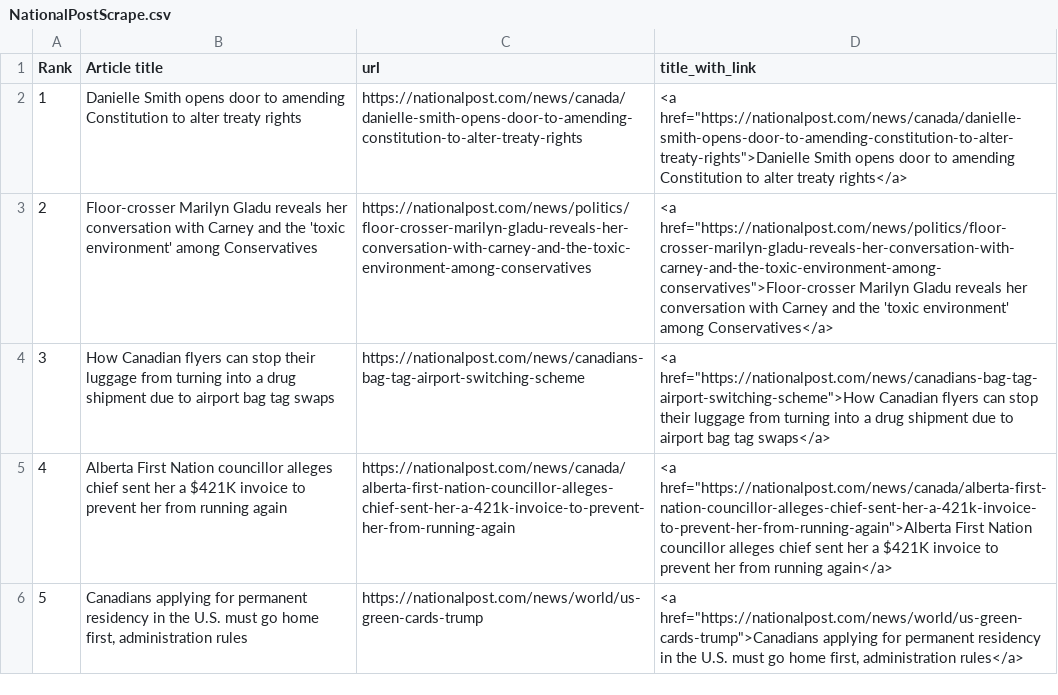
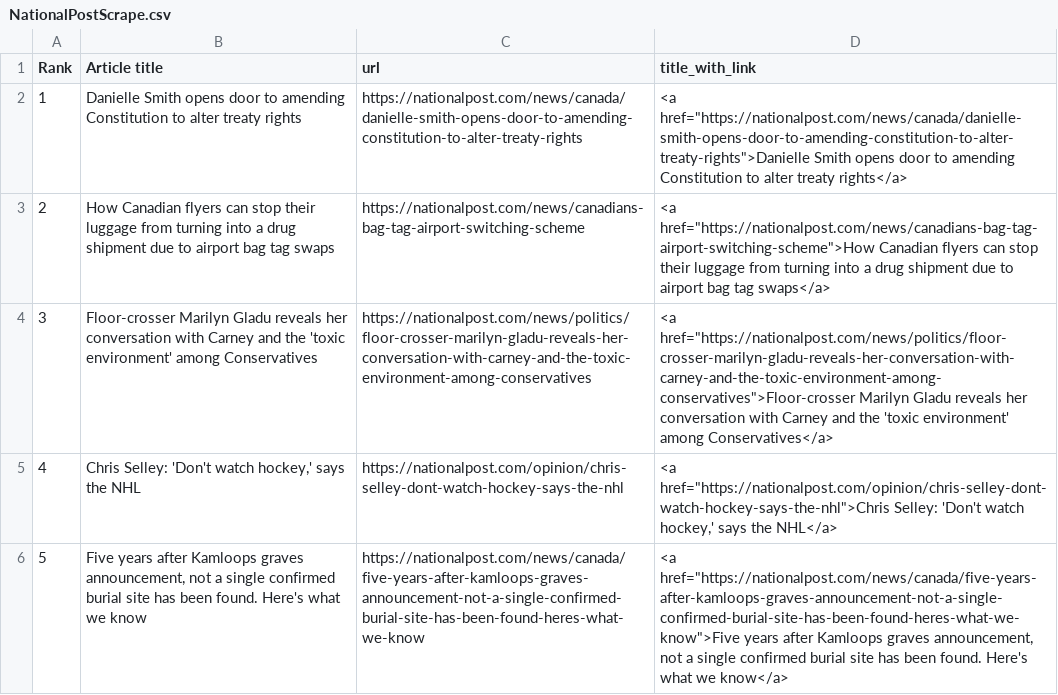
Before and after one commit to caoramckenna/canada-news-trending-stories, a CSV file: NationalPostScrape.csv, drawn as a sheet.

```diff
--- a/NationalPostScrape.csv
+++ b/NationalPostScrape.csv
@@ -2,5 +2,5 @@ Rank,Article title,url,title_with_link
 1,Danielle Smith opens door to amending Constitution to alter treaty rights,https://nationalpost.com/news/canada/danielle-smith-opens-door-to-amending-constitution-to-alter-treaty-rights,"<a href=""https://nationalpost.com/news/canada/danielle-smith-opens-door-to-amending-constitution-to-alter-treaty-rights"">Danielle Smith opens door to amending Constitution to alter treaty rights</a>"
-2,Floor-crosser Marilyn Gladu reveals her conversation with Carney and the 'toxic environment' among Conservatives,https://nationalpost.com/news/politics/floor-crosser-marilyn-gladu-reveals-her-conversation-with-carney-and-the-toxic-environment-among-conservatives,"<a href=""https://nationalpost.com/news/politics/floor-crosser-marilyn-gladu-reveals-her-conversation-with-carney-and-the-toxic-environment-among-conservatives"">Floor-crosser Marilyn Gladu reveals her conversation with Carney and the 'toxic environment' among Conservatives</a>"
-3,How Canadian flyers can stop their luggage from turning into a drug shipment due to airport bag tag swaps,https://nationalpost.com/news/canadians-bag-tag-airport-switching-scheme,"<a href=""https://nationalpost.com/news/canadians-bag-tag-airport-switching-scheme"">How Canadian flyers can stop their luggage from turning into a drug shipment due to airport bag tag swaps</a>"
-4,Alberta First Nation councillor alleges chief sent her a $421K invoice to prevent her from running again,https://nationalpost.com/news/canada/alberta-first-nation-councillor-alleges-chief-sent-her-a-421k-invoice-to-prevent-her-from-running-again,"<a href=""https://nationalpost.com/news/canada/alberta-first-nation-councillor-alleges-chief-sent-her-a-421k-invoice-to-prevent-her-from-running-again"">Alberta First Nation councillor alleges chief sent her a $421K invoice to prevent her from running again</a>"
-5,"Canadians applying for permanent residency in the U.S. must go home first, administration rules",https://nationalpost.com/news/world/us-green-cards-trump,"<a href=""https://nationalpost.com/news/world/us-green-cards-trump"">Canadians applying for permanent residency in the U.S. must go home first, administration rules</a>"
+2,How Canadian flyers can stop their luggage from turning into a drug shipment due to airport bag tag swaps,https://nationalpost.com/news/canadians-bag-tag-airport-switching-scheme,"<a href=""https://nationalpost.com/news/canadians-bag-tag-airport-switching-scheme"">How Canadian flyers can stop their luggage from turning into a drug shipment due to airport bag tag swaps</a>"
+3,Floor-crosser Marilyn Gladu reveals her conversation with Carney and the 'toxic environment' among Conservatives,https://nationalpost.com/news/politics/floor-crosser-marilyn-gladu-reveals-her-conversation-with-carney-and-the-toxic-environment-among-conservatives,"<a href=""https://nationalpost.com/news/politics/floor-crosser-marilyn-gladu-reveals-her-conversation-with-carney-and-the-toxic-environment-among-conservatives"">Floor-crosser Marilyn Gladu reveals her conversation with Carney and the 'toxic environment' among Conservatives</a>"
+4,"Chris Selley: 'Don't watch hockey,' says the NHL",https://nationalpost.com/opinion/chris-selley-dont-watch-hockey-says-the-nhl,"<a href=""https://nationalpost.com/opinion/chris-selley-dont-watch-hockey-says-the-nhl"">Chris Selley: 'Don't watch hockey,' says the NHL</a>"
+5,"Five years after Kamloops graves announcement, not a single confirmed burial site has been found. Here's what we know",https://nationalpost.com/news/canada/five-years-after-kamloops-graves-announcement-not-a-single-confirmed-burial-site-has-been-found-heres-what-we-know,"<a href=""https://nationalpost.com/news/canada/five-years-after-kamloops-graves-announcement-not-a-single-confirmed-burial-site-has-been-found-heres-what-we-know"">Five years after Kamloops graves announcement, not a single confirmed burial site has been found. Here's what we know</a>"
```
Also changed, not shown: 4 other files.
